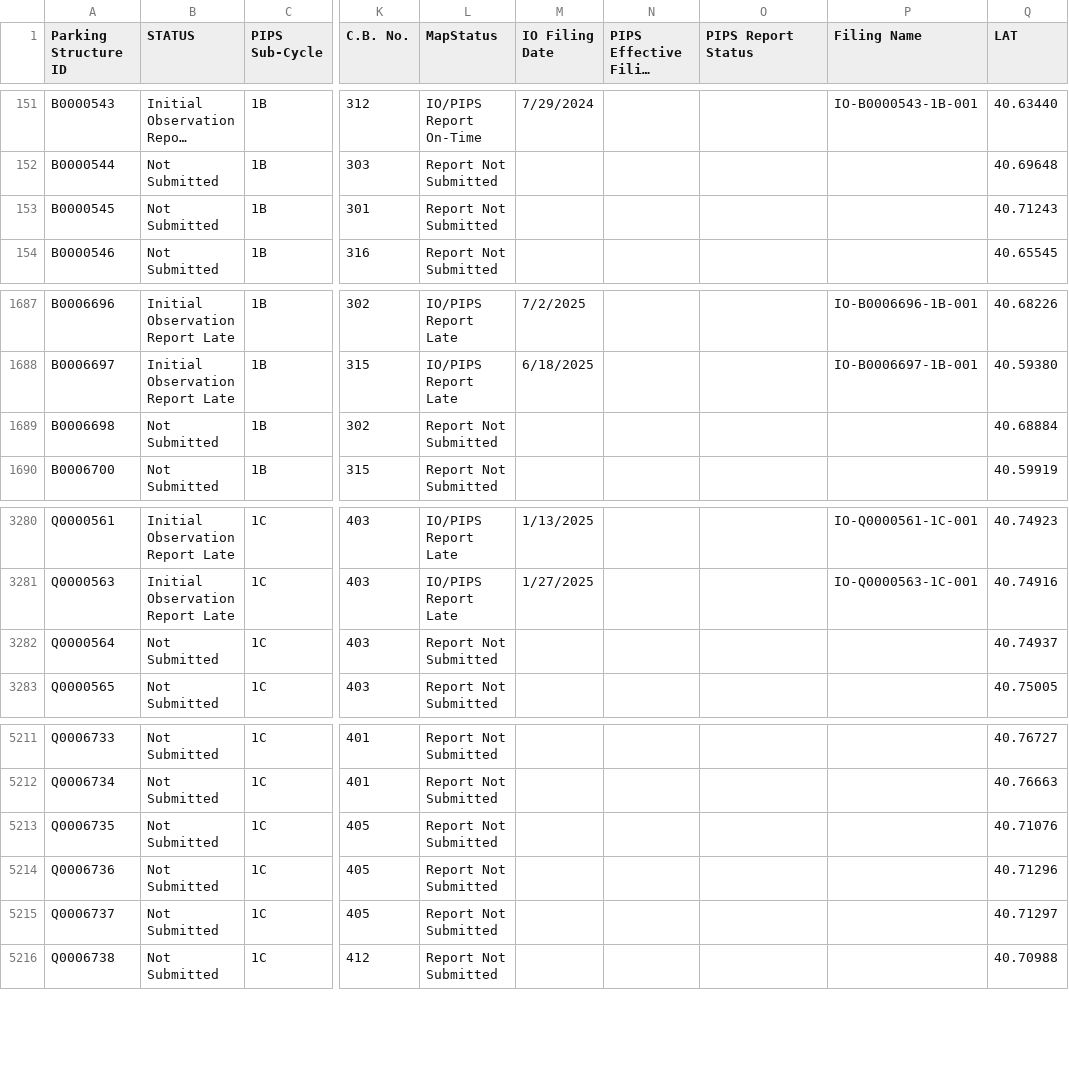
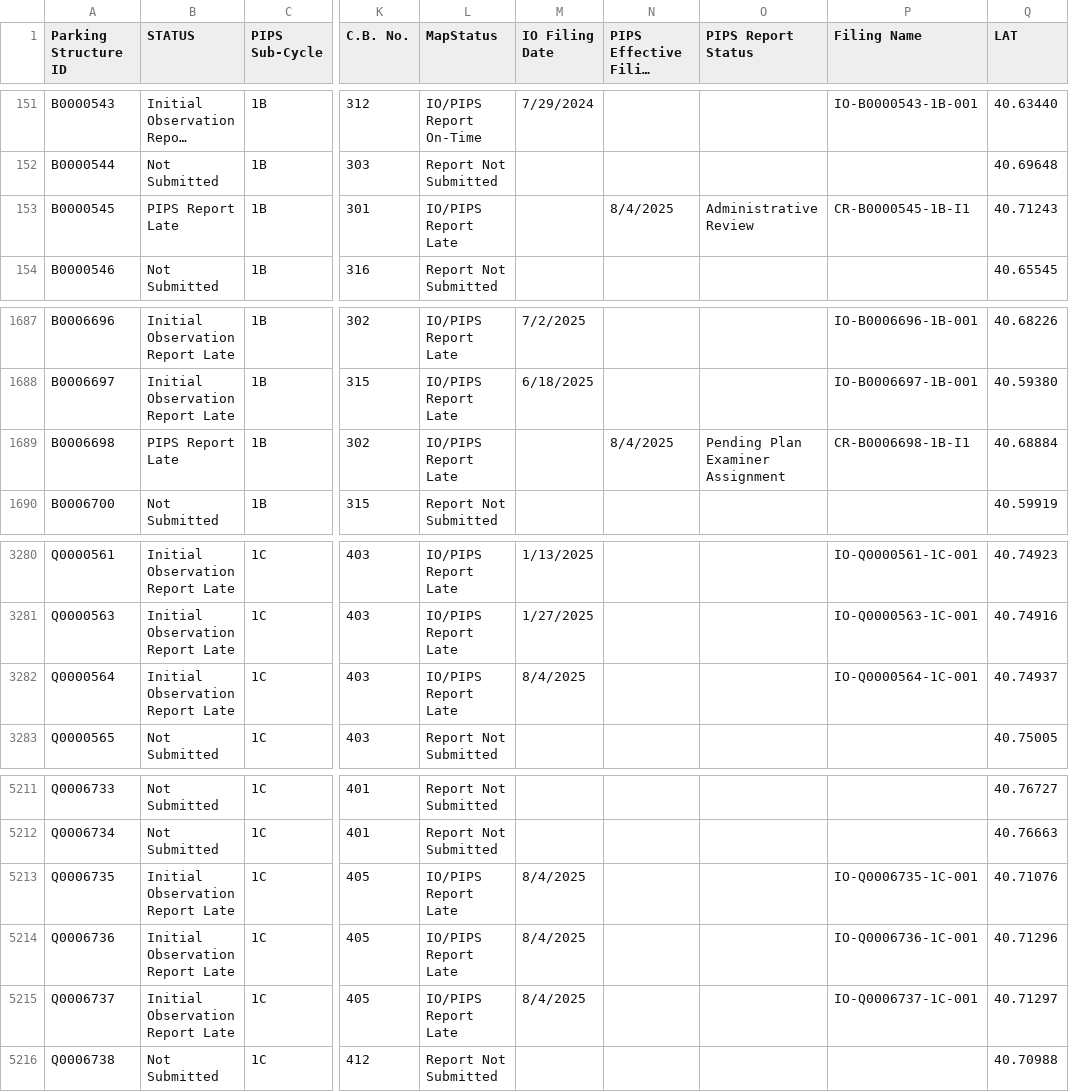
Before and after one commit to NYCDOB/ParkingStructures_InitialObservationReports, a CSV file: data/IO_Status.csv, drawn as a sheet; only a part is shown, gaps mark what is left out; long unchanged cells end in …; the diff names each change by its address in the sheet, - before the commit and + after, or states it on an @@ line.

Commit message:
update from script Tue 08/05/2025  6:51:36.90, 5944 rows

```diff
--- a/data/IO_Status.csv
+++ b/data/IO_Status.csv
-B153 (STATUS): Not Submitted
+B153 (STATUS): PIPS Report Late
-L153 (MapStatus): Report Not Submitted
+L153 (MapStatus): IO/PIPS Report Late
-N153 (PIPS Effective Filing Date): (empty)
+N153 (PIPS Effective Filing Date): 8/4/2025
-O153 (PIPS Report Status): (empty)
+O153 (PIPS Report Status): Administrative Review
-P153 (Filing Name): (empty)
+P153 (Filing Name): CR-B0000545-1B-I1
-B1689 (STATUS): Not Submitted
+B1689 (STATUS): PIPS Report Late
-L1689 (MapStatus): Report Not Submitted
+L1689 (MapStatus): IO/PIPS Report Late
-N1689 (PIPS Effective Filing Date): (empty)
+N1689 (PIPS Effective Filing Date): 8/4/2025
-O1689 (PIPS Report Status): (empty)
+O1689 (PIPS Report Status): Pending Plan Examiner Assignment
-P1689 (Filing Name): (empty)
+P1689 (Filing Name): CR-B0006698-1B-I1
-B3282 (STATUS): Not Submitted
+B3282 (STATUS): Initial Observation Report Late
-L3282 (MapStatus): Report Not Submitted
+L3282 (MapStatus): IO/PIPS Report Late
-M3282 (IO Filing Date): (empty)
+M3282 (IO Filing Date): 8/4/2025
-P3282 (Filing Name): (empty)
+P3282 (Filing Name): IO-Q0000564-1C-001
-B5213:B5215 (STATUS): Not Submitted
+B5213:B5215 (STATUS): Initial Observation Report Late
-L5213:L5215 (MapStatus): Report Not Submitted
+L5213:L5215 (MapStatus): IO/PIPS Report Late
-M5213:M5215 (IO Filing Date): (empty)
+M5213:M5215 (IO Filing Date): 8/4/2025
-P5213 (Filing Name): (empty)
+P5213 (Filing Name): IO-Q0006735-1C-001
-P5214 (Filing Name): (empty)
+P5214 (Filing Name): IO-Q0006736-1C-001
-P5215 (Filing Name): (empty)
+P5215 (Filing Name): IO-Q0006737-1C-001
```
